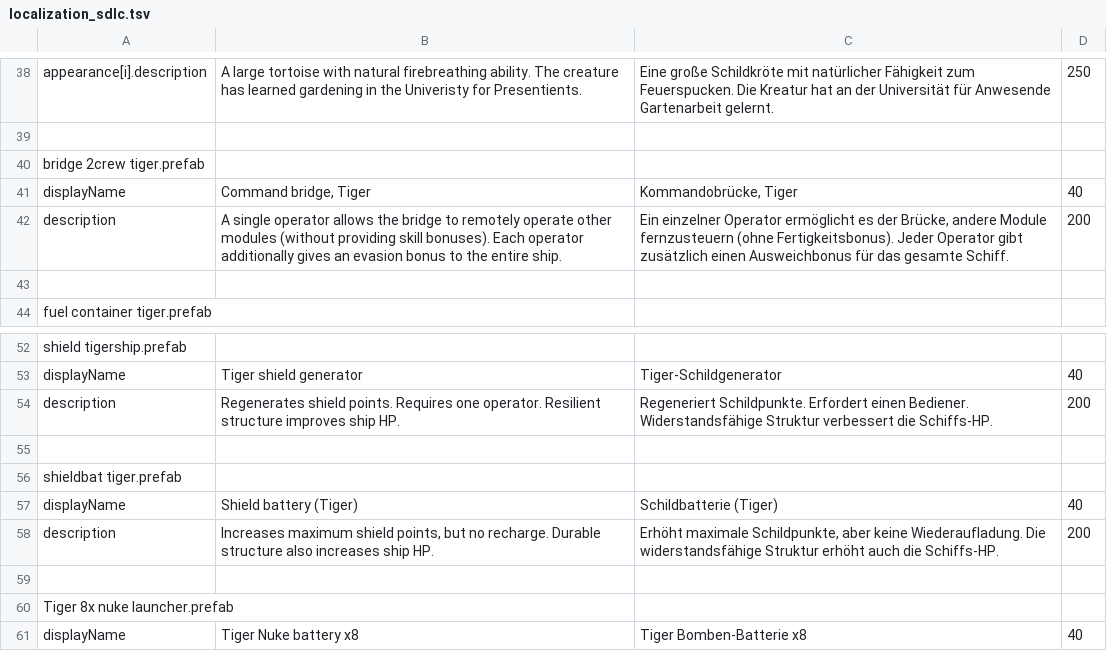
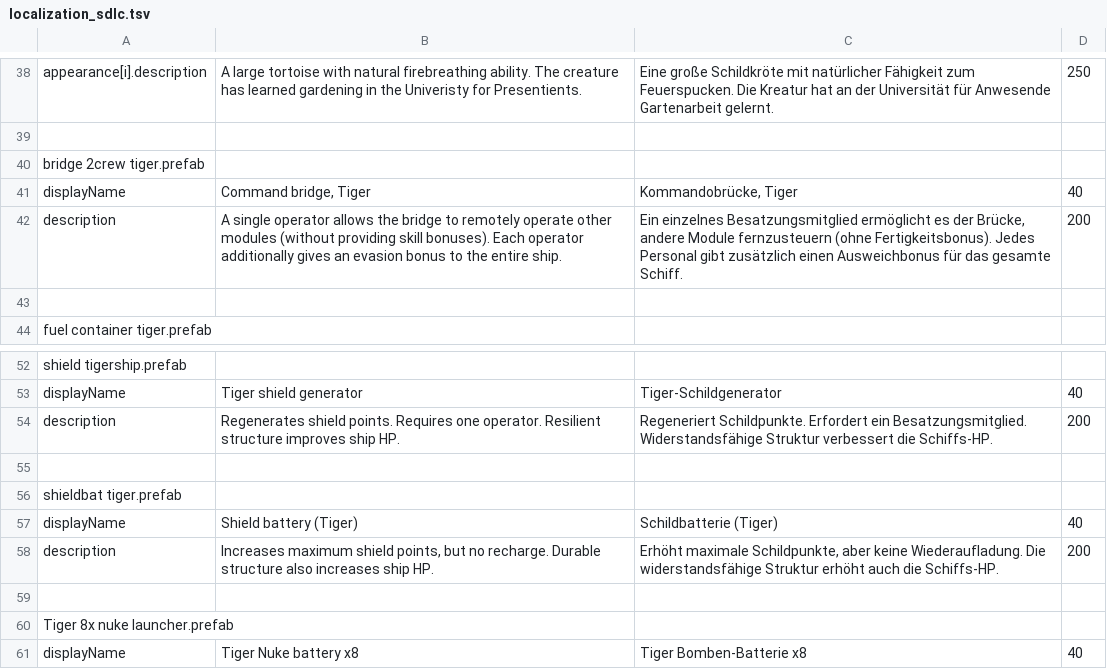
Before and after one commit to Duke-M-commits/Translation_ShortestTripToEarth_German, a TSV file: localization_sdlc.tsv, drawn as a sheet; only a part is shown, gaps mark what is left out.

```diff
--- a/localization_sdlc.tsv
+++ b/localization_sdlc.tsv
@@ -41,3 +41,3 @@ bridge 2crew tiger.prefab
 displayName	Command bridge, Tiger	Kommandobrücke, Tiger	40
-description	A single operator allows the bridge to remotely operate other modules (without providing skill bonuses). Each operator additionally gives an evasion bonus to the entire ship.	Ein einzelner Operator ermöglicht es der Brücke, andere Module fernzusteuern (ohne Fertigkeitsbonus). Jeder Operator gibt zusätzlich einen Ausweichbonus für das gesamte Schiff.	200
+description	A single operator allows the bridge to remotely operate other modules (without providing skill bonuses). Each operator additionally gives an evasion bonus to the entire ship.	Ein einzelnes Besatzungsmitglied ermöglicht es der Brücke, andere Module fernzusteuern (ohne Fertigkeitsbonus). Jedes Personal gibt zusätzlich einen Ausweichbonus für das gesamte Schiff.	200
 
@@ -53,3 +53,3 @@ shield tigership.prefab
 displayName	Tiger shield generator	Tiger-Schildgenerator	40
-description	Regenerates shield points. Requires one operator. Resilient structure improves ship HP.	Regeneriert Schildpunkte. Erfordert einen Bediener. Widerstandsfähige Struktur verbessert die Schiffs-HP.	200
+description	Regenerates shield points. Requires one operator. Resilient structure improves ship HP.	Regeneriert Schildpunkte. Erfordert ein Besatzungsmitglied. Widerstandsfähige Struktur verbessert die Schiffs-HP.	200
 
```
Also changed, not shown: localization_dlc2.tsv, 1 other file.
